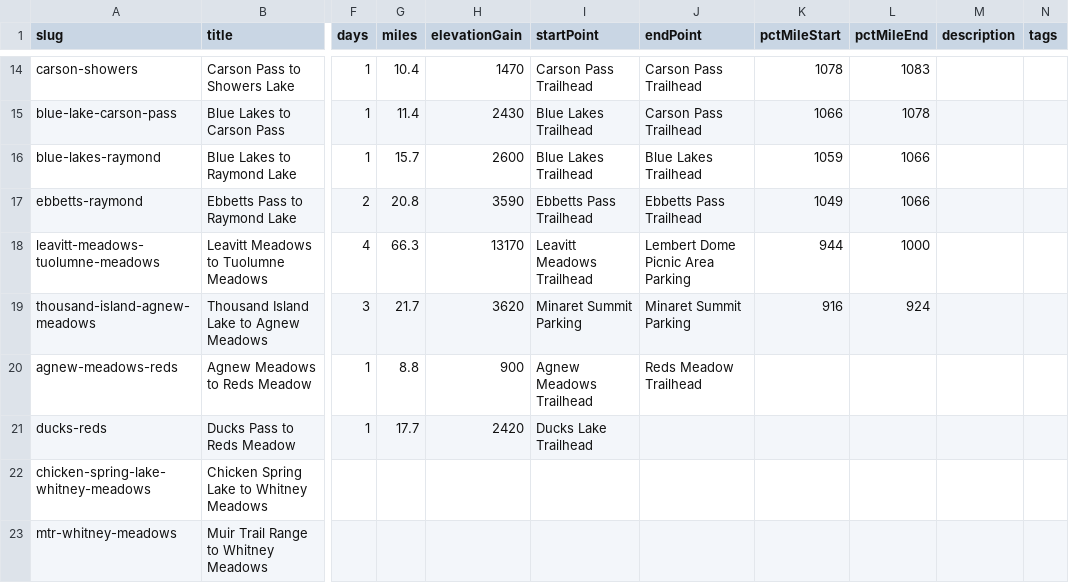
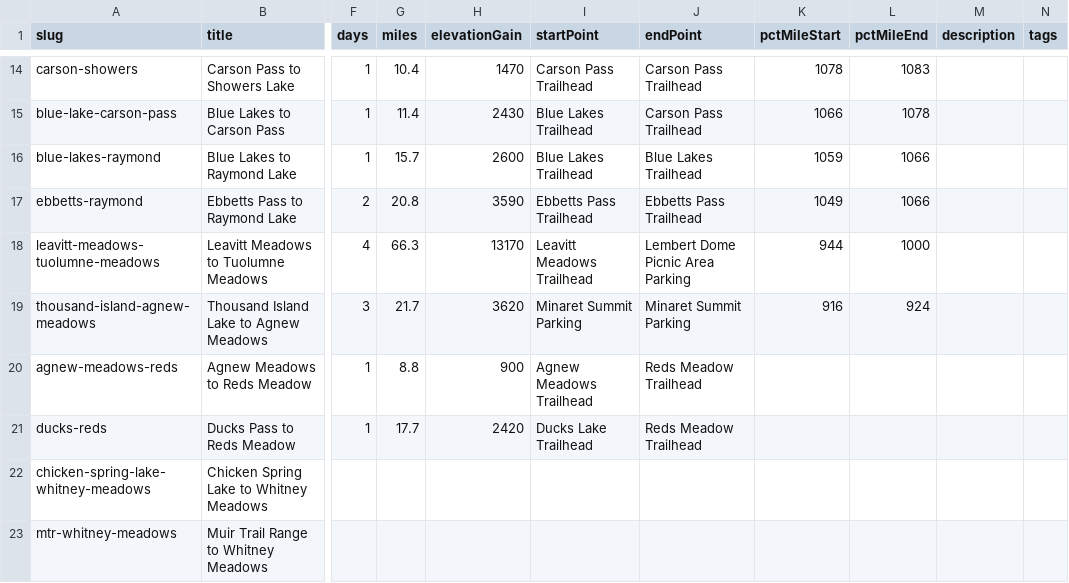
Before and after one commit to johnluckenbach-sys/pct-sierra, a CSV file: src/data/trips.csv, drawn as a sheet; only a part is shown, gaps mark what is left out; the diff names each change by its address in the sheet, - before the commit and + after, or states it on an @@ line.

Commit message:
Auto-sync trips data from Google Sheet

```diff
--- a/src/data/trips.csv
+++ b/src/data/trips.csv
-J21 (endPoint): (empty)
+J21 (endPoint): Reds Meadow Trailhead
```
